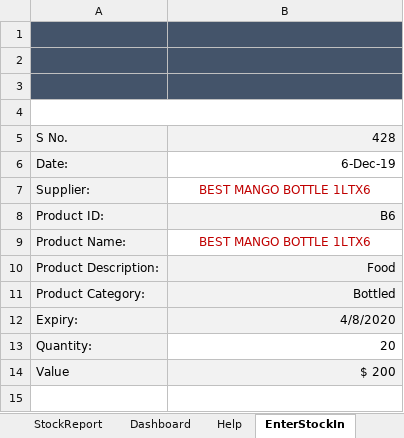
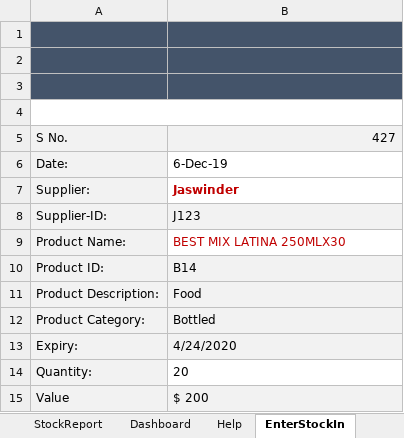
Before and after one commit to syedmeesamali/VBA_Programming, an Excel workbook: 6_Inventory_Management/IMS_Working_Rev03.xlsm, sheet EnterStockIn, drawn as a sheet; values as stored, in another font and other column widths than the file's, no borders; charts and pictures not drawn; removed rows and columns are numbered as before the commit, all else as after; the diff names each change by its address in the sheet, - before the commit and + after, or states it on an @@ line.

```diff
--- a/6_Inventory_Management/IMS_Working_Rev03.xlsm (sheet EnterStockIn)
+++ b/6_Inventory_Management/IMS_Working_Rev03.xlsm (sheet EnterStockIn)
-B5: 428
+B5: 427
-B6 alignment: right
+B6 alignment: left
-B7: BEST MANGO BOTTLE 1LTX6
+B7: Jaswinder
@@ B7 alignment: center → left, bold: off → on @@
-row 8: Product ID: | B6
+row 8: Supplier-ID: | J123
-B9: BEST MANGO BOTTLE 1LTX6
+B9: BEST MIX LATINA 250MLX30
-B9 alignment: center
+B9 alignment: left
+row 10: Product ID: | B14
-B11:B15 alignment: right
+B11:B15 alignment: left
-B13: 4/8/2020
+B13: 4/24/2020
```
Also changed, not shown: sheet Help, sheet EnterStockOut, sheet StockIn, sheet ProductMaster, formulas that keep their value, charts or pictures.
